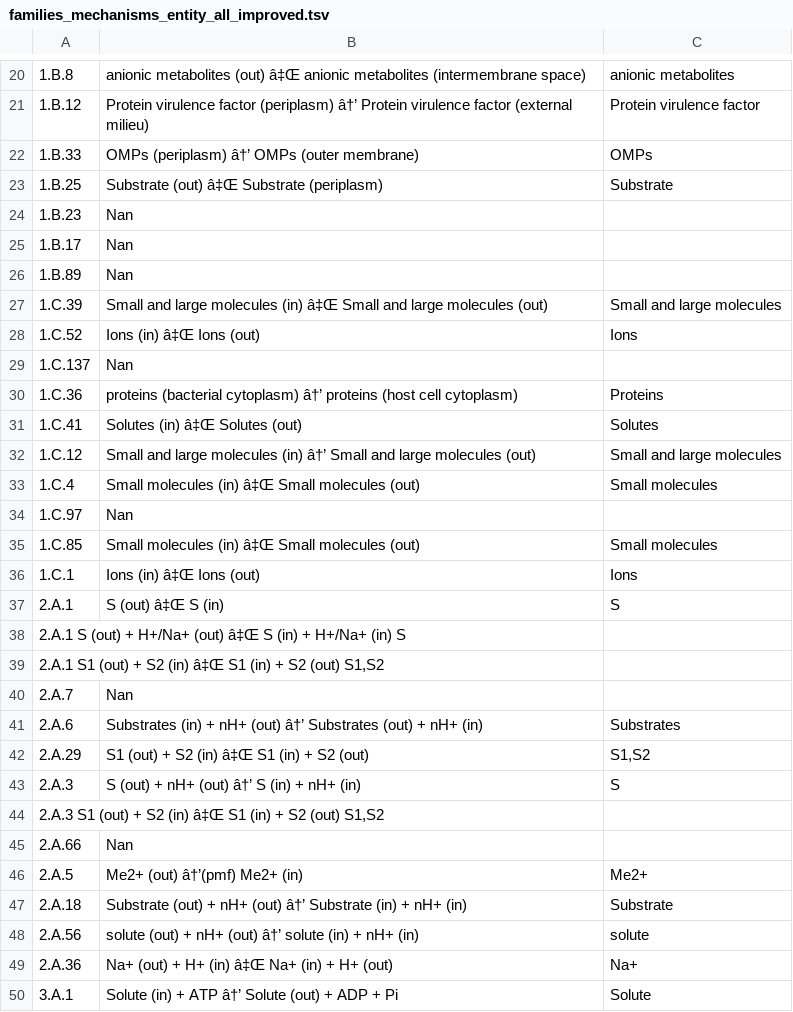
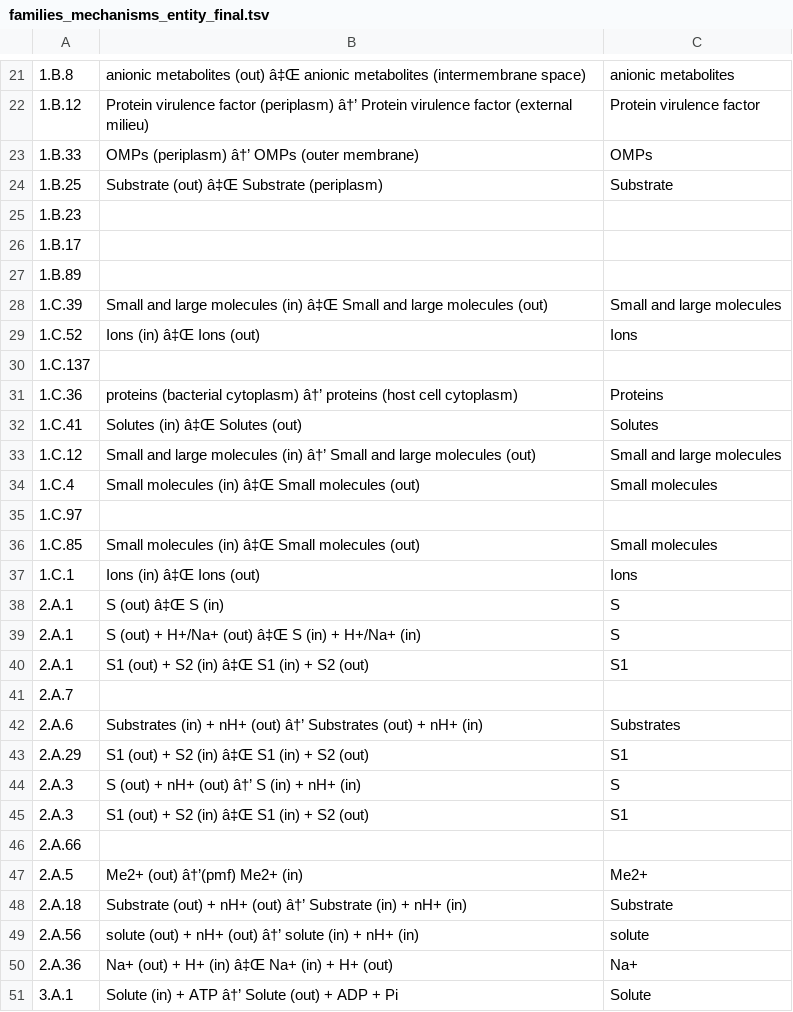
Before and after one commit to blandro/master-project, a TSV file: Misc/All_comp/families_mechanisms_entity_final.tsv (was Misc/All_comp/families_mechanisms_entity_all_improved.tsv), drawn as a sheet; only a part is shown, gaps mark what is left out; removed rows and columns are numbered as before the commit, all else as after; the diff covers the shown part only; the diff names each change by its address in the sheet, - before the commit and + after, or states it on an @@ line.

```diff
--- a/Misc/All_comp/families_mechanisms_entity_all_improved.tsv
+++ b/Misc/All_comp/families_mechanisms_entity_final.tsv
-B25:B27: Nan
+B25:B27: (empty)
-B30: Nan
+B30: (empty)
-B35: Nan
+B35: (empty)
-row 38: 2.A.1 S (out) + H+/Na+ (out) â‡Œ S (in) + H+/Na+ (in) S
-row 39: 2.A.1 S1 (out) + S2 (in) â‡Œ S1 (in) + S2 (out) S1,S2
+row 39: 2.A.1 | S (out) + H+/Na+ (out) â‡Œ S (in) + H+/Na+ (in) | S
+row 40: 2.A.1 | S1 (out) + S2 (in) â‡Œ S1 (in) + S2 (out) | S1
-B41: Nan
+B41: (empty)
-C43: S1,S2
+C43: S1
-row 44: 2.A.3 S1 (out) + S2 (in) â‡Œ S1 (in) + S2 (out) S1,S2
+row 45: 2.A.3 | S1 (out) + S2 (in) â‡Œ S1 (in) + S2 (out) | S1
-B46: Nan
+B46: (empty)
```
Also changed, not shown: 8 added rows, 7 removed rows and 12 edited cells elsewhere in this file, 1 other file.
